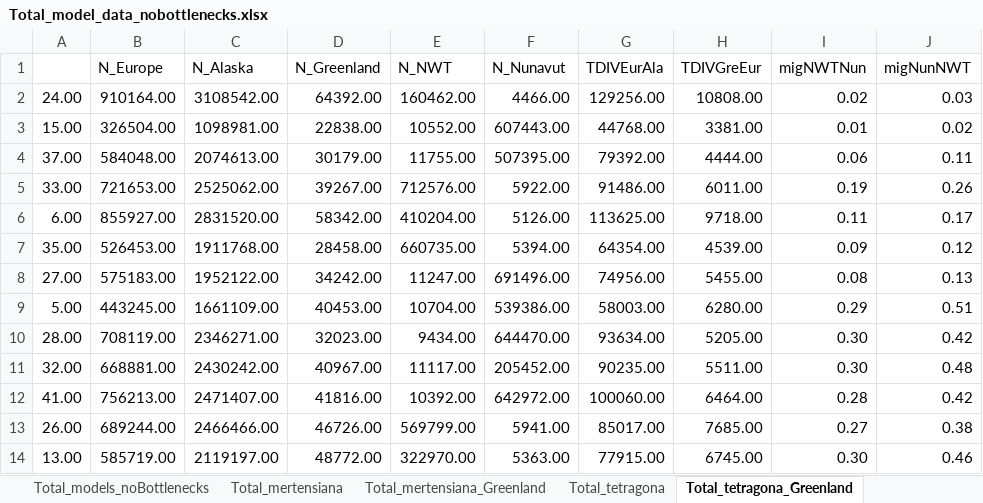
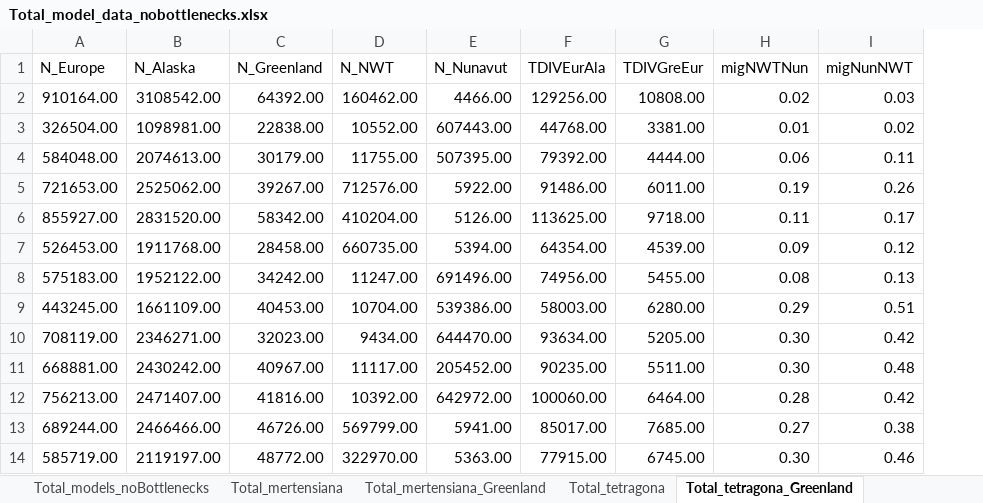
Before and after one commit to celphin/Population_genomics_Cassiope, an Excel workbook: Figures_data/fastsimcoal2/Total_model_data_nobottlenecks.xlsx, sheet Total_tetragona_Greenland, drawn as a sheet; only a part is shown; values as stored, in another font and other column widths than the file's, no borders; the diff names each change by its address in the sheet, - before the commit and + after, or states it on an @@ line.

```diff
--- a/Figures_data/fastsimcoal2/Total_model_data_nobottlenecks.xlsx (sheet Total_tetragona_Greenland)
+++ b/Figures_data/fastsimcoal2/Total_model_data_nobottlenecks.xlsx (sheet Total_tetragona_Greenland)
-column A, rows 2-14: 24.00 | 15.00 | 37.00 | 33.00 | 6.00 | 35.00 | 27.00 | 5.00 | 28.00 | 32.00 | 41.00 | 26.00 | 13.00
```
Also changed, not shown: sheet Total_models_noBottlenecks, sheet Total_mertensiana_gen100, sheet Total_mertensiana_gen50, sheet Total_mertensiana, sheet Total_mertensiana_Greenland, formulas that keep their value, Figures_data/fastsimcoal2/Total_Cassiope_bestlhoods_bottlenecks.xlsx.
